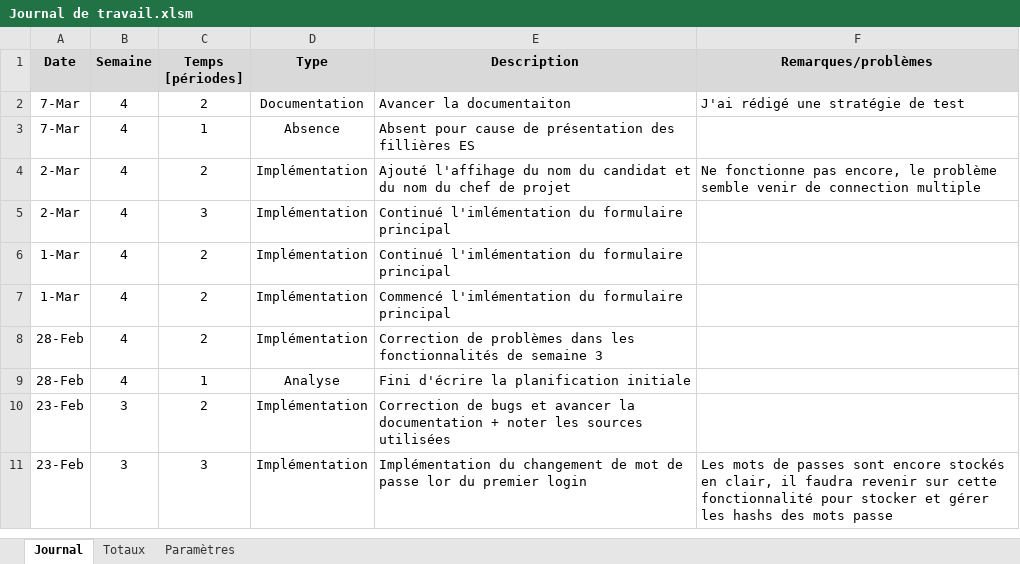
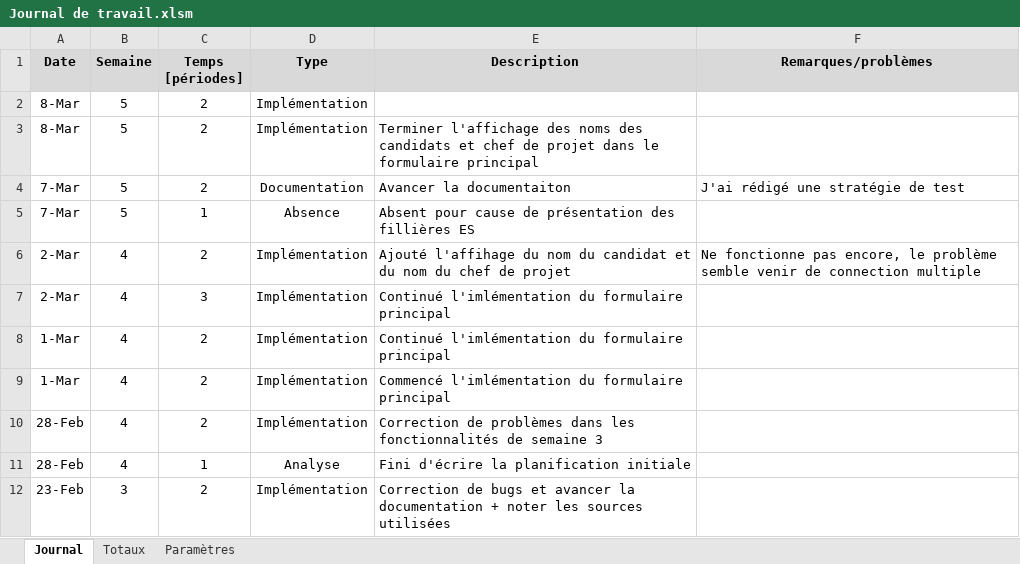
Before and after one commit to ChristopheKunzli/Gestionnaire-TPI, an Excel workbook: documentation/Journal de travail.xlsm, sheet Journal, drawn as a sheet; only a part is shown; the shorter side is filled out with more unchanged rows; values as stored, in another font and other column widths than the file's, no borders; charts and pictures not drawn; addresses are those after the commit; the diff names each change by its address in the sheet, - before the commit and + after, or states it on an @@ line.

Commit message:
Update journal de travail

```diff
--- a/documentation/Journal de travail.xlsm (sheet Journal)
+++ b/documentation/Journal de travail.xlsm (sheet Journal)
+row 2: 8-Mar | 5 | 2 | Implémentation
+row 3: 8-Mar | 5 | 2 | Implémentation | Terminer l'affichage des noms des candidats et chef de projet dans le formulaire principal
-B4:B5 (Semaine): 4
+B4:B5 (Semaine): 5
```
Also changed, not shown: 2 other files.
